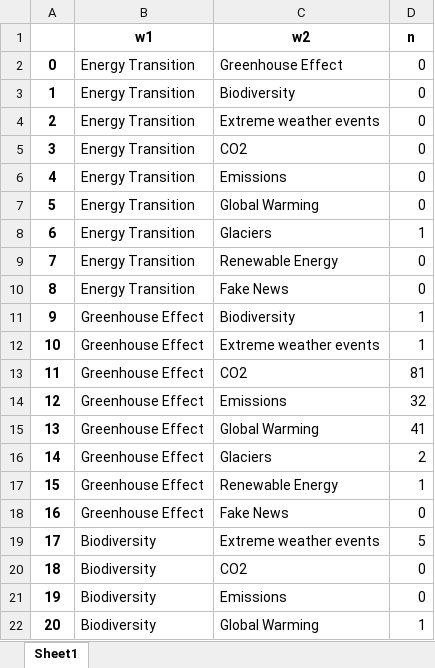
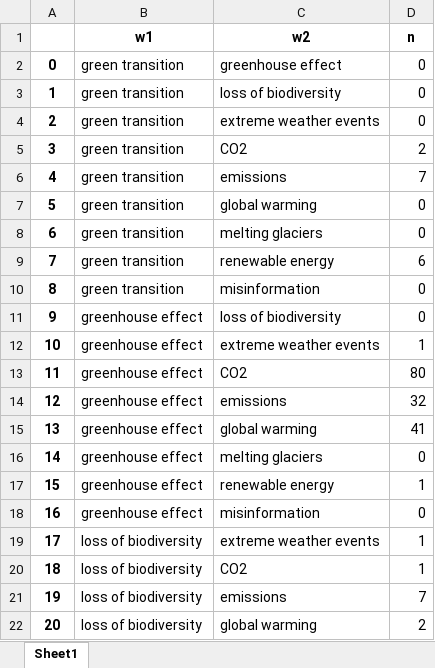
Before and after one commit to francescosilvano/keynet-semantic-network-analyzer, an Excel workbook: exports/archive/old-2/main_keywords/grafo.xlsx, sheet Sheet1, drawn as a sheet; only a part is shown; values as stored, in another font and other column widths than the file's, no borders; the diff covers the shown part only; the diff names each change by its address in the sheet, - before the commit and + after, or states it on an @@ line.

```diff
--- a/exports/archive/old-2/main_keywords/grafo.xlsx (sheet Sheet1)
+++ b/exports/archive/old-2/main_keywords/grafo.xlsx (sheet Sheet1)
-B2:B10 (w1): Energy Transition
+B2:B10 (w1): green transition
-C2 (w2): Greenhouse Effect
+C2 (w2): greenhouse effect
-C3 (w2): Biodiversity
+C3 (w2): loss of biodiversity
-C4 (w2): Extreme weather events
+C4 (w2): extreme weather events
-D5 (n): 0
+D5 (n): 2
-C6 (w2): Emissions
+C6 (w2): emissions
-D6 (n): 0
+D6 (n): 7
-C7 (w2): Global Warming
+C7 (w2): global warming
-C8 (w2): Glaciers
+C8 (w2): melting glaciers
-D8 (n): 1
+D8 (n): 0
-C9 (w2): Renewable Energy
+C9 (w2): renewable energy
-D9 (n): 0
+D9 (n): 6
-C10 (w2): Fake News
+C10 (w2): misinformation
-B11:B18 (w1): Greenhouse Effect
+B11:B18 (w1): greenhouse effect
-C11 (w2): Biodiversity
+C11 (w2): loss of biodiversity
-D11 (n): 1
+D11 (n): 0
-C12 (w2): Extreme weather events
+C12 (w2): extreme weather events
-D13 (n): 81
+D13 (n): 80
-C14 (w2): Emissions
+C14 (w2): emissions
-C15 (w2): Global Warming
+C15 (w2): global warming
-C16 (w2): Glaciers
+C16 (w2): melting glaciers
-D16 (n): 2
+D16 (n): 0
-C17 (w2): Renewable Energy
+C17 (w2): renewable energy
-C18 (w2): Fake News
+C18 (w2): misinformation
-B19:B22 (w1): Biodiversity
+B19:B22 (w1): loss of biodiversity
-C19 (w2): Extreme weather events
+C19 (w2): extreme weather events
-D19 (n): 5
+D19 (n): 1
-D20 (n): 0
+D20 (n): 1
-C21 (w2): Emissions
+C21 (w2): emissions
-D21 (n): 0
+D21 (n): 7
-C22 (w2): Global Warming
+C22 (w2): global warming
-D22 (n): 1
+D22 (n): 2
```
Also changed, not shown: 51 edited cells elsewhere in this sheet, exports/archive/old-2/full_analysis/grafo.xlsx, exports/archive/old-2/main_plus_our/grafo.xlsx, 40 other files.
